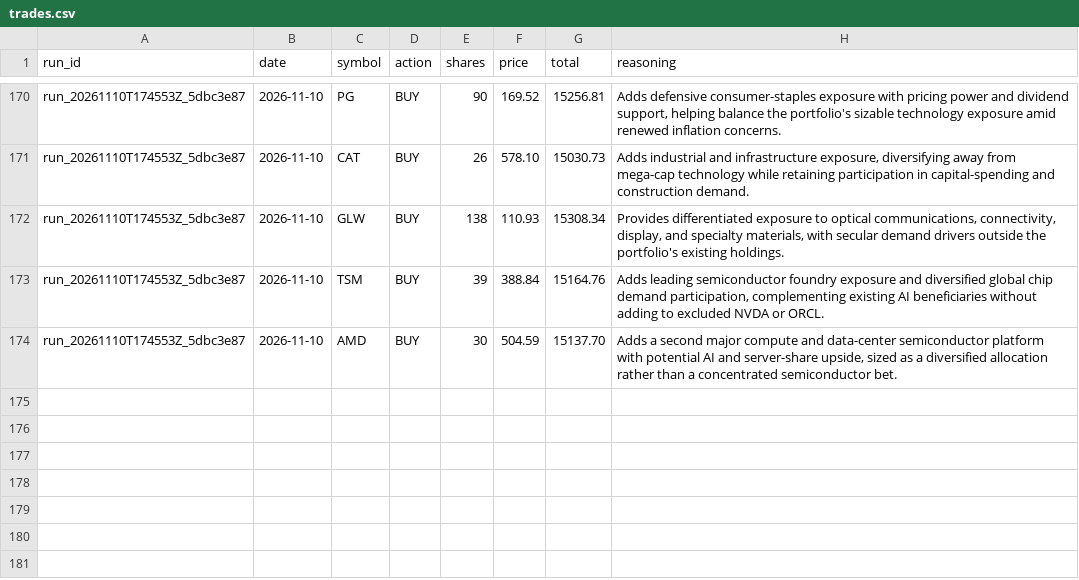
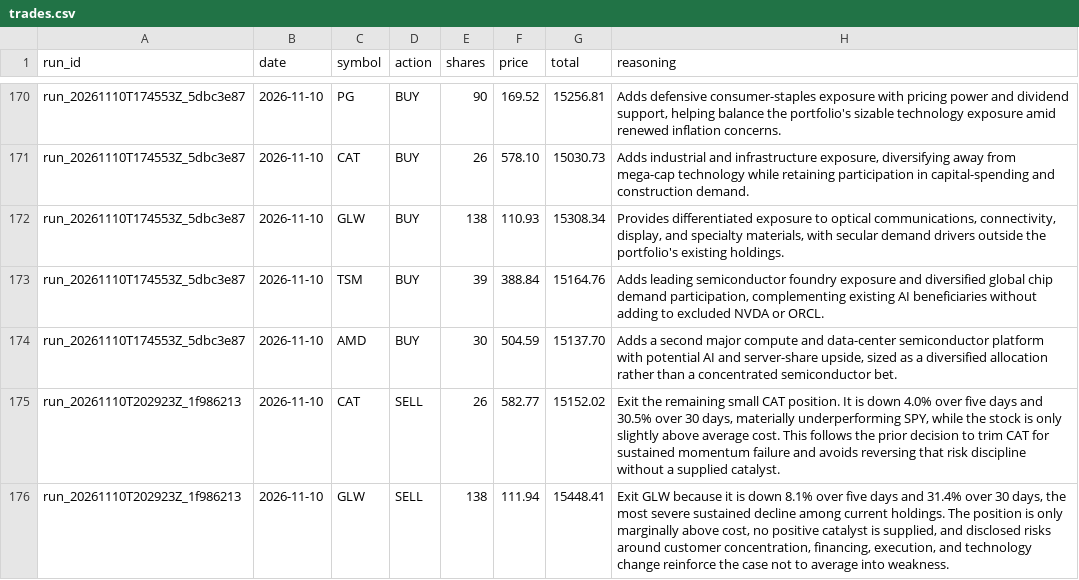
Before and after one commit to pradnyaw25/ai-portfolio-manager, a CSV file: data/trades.csv, drawn as a sheet; only a part is shown, gaps mark what is left out; the diff names each change by its address in the sheet, - before the commit and + after, or states it on an @@ line.

```diff
--- a/data/trades.csv
+++ b/data/trades.csv
+row 175: run_20261110T202923Z_1f986213 | 2026-11-10 | CAT | SELL | 26 | 582.77 | 15152.02 | Exit the remaining small CAT position. It is down 4.0% over five days and 30.5% over 30 days, materially underperforming SPY, while the stock is only slightly above average cost. This follows the prior decision to trim CAT for sustained momentum failure and avoids reversing that risk discipline without a supplied catalyst.
+row 176: run_20261110T202923Z_1f986213 | 2026-11-10 | GLW | SELL | 138 | 111.94 | 15448.41 | Exit GLW because it is down 8.1% over five days and 31.4% over 30 days, the most severe sustained decline among current holdings. The position is only marginally above cost, no positive catalyst is supplied, and disclosed risks around customer concentration, financing, execution, and technology change reinforce the case not to average into weakness.
```
Also changed, not shown: data/portfolio_history.csv, public/portfolio_history.csv, 52 other files.
